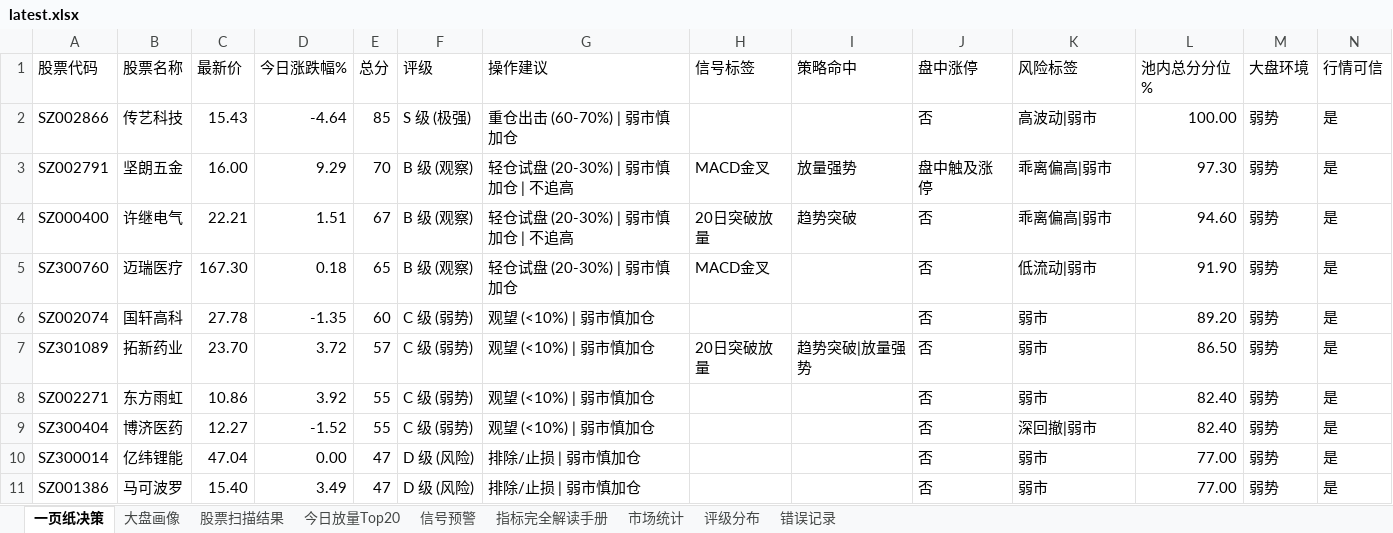
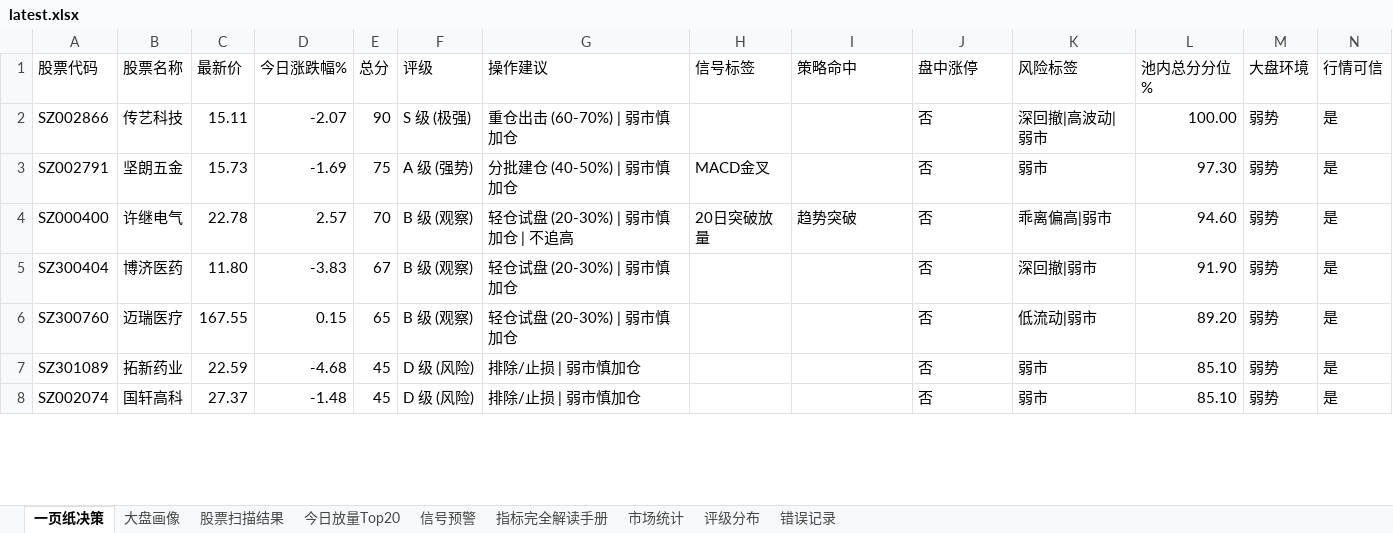
Before and after one commit to gaoyouxiaochao/stock-scanner-v79, an Excel workbook: results/latest.xlsx, sheet 一页纸决策, drawn as a sheet; only a part is shown; values as stored, in another font and other column widths than the file's, no cell formats; conditional formats not drawn; removed rows and columns are numbered as before the commit, all else as after; the diff covers the shown part only; the diff names each change by its address in the sheet, - before the commit and + after, or states it on an @@ line.

```diff
--- a/results/latest.xlsx (sheet 一页纸决策)
+++ b/results/latest.xlsx (sheet 一页纸决策)
-C2 (最新价): 15.43
+C2 (最新价): 15.11
-D2 (今日涨跌幅%): -4.64
+D2 (今日涨跌幅%): -2.07
-E2 (总分): 85
+E2 (总分): 90
-K2 (风险标签): 高波动|弱市
+K2 (风险标签): 深回撤|高波动|弱市
-C3 (最新价): 16.00
+C3 (最新价): 15.73
-D3 (今日涨跌幅%): 9.29
+D3 (今日涨跌幅%): -1.69
-E3 (总分): 70
+E3 (总分): 75
-F3 (评级): B 级 (观察)
+F3 (评级): A 级 (强势)
-G3 (操作建议): 轻仓试盘 (20-30%) | 弱市慎加仓 | 不追高
+G3 (操作建议): 分批建仓 (40-50%) | 弱市慎加仓
-I3 (策略命中): 放量强势
+I3 (策略命中): (empty)
-J3 (盘中涨停): 盘中触及涨停
+J3 (盘中涨停): 否
-K3 (风险标签): 乖离偏高|弱市
+K3 (风险标签): 弱市
-C4 (最新价): 22.21
+C4 (最新价): 22.78
-D4 (今日涨跌幅%): 1.51
+D4 (今日涨跌幅%): 2.57
-E4 (总分): 67
+E4 (总分): 70
+row 5: SZ300404 | 博济医药 | 11.80 | -3.83 | 67 | B 级 (观察) | 轻仓试盘 (20-30%) | 弱市慎加仓 |  |  | 否 | 深回撤|弱市 | 91.90 | 弱势 | 是
-C6 (最新价): 167.30
+C6 (最新价): 167.55
-D6 (今日涨跌幅%): 0.18
+D6 (今日涨跌幅%): 0.15
-H6 (信号标签): MACD金叉
+H6 (信号标签): (empty)
-L6 (池内总分分位%): 91.90
+L6 (池内总分分位%): 89.20
+row 7: SZ301089 | 拓新药业 | 22.59 | -4.68 | 45 | D 级 (风险) | 排除/止损 | 弱市慎加仓 |  |  | 否 | 弱市 | 85.10 | 弱势 | 是
-C8 (最新价): 27.78
+C8 (最新价): 27.37
-D8 (今日涨跌幅%): -1.35
+D8 (今日涨跌幅%): -1.48
-E8 (总分): 60
+E8 (总分): 45
-F8 (评级): C 级 (弱势)
+F8 (评级): D 级 (风险)
-G8 (操作建议): 观望 (<10%) | 弱市慎加仓
+G8 (操作建议): 排除/止损 | 弱市慎加仓
-L8 (池内总分分位%): 89.20
+L8 (池内总分分位%): 85.10
-row 7: SZ301089 | 拓新药业 | 23.70 | 3.72 | 57 | C 级 (弱势) | 观望 (<10%) | 弱市慎加仓 | 20日突破放量 | 趋势突破|放量强势 | 否 | 弱市 | 86.50 | 弱势 | 是
-row 8: SZ002271 | 东方雨虹 | 10.86 | 3.92 | 55 | C 级 (弱势) | 观望 (<10%) | 弱市慎加仓 |  |  | 否 | 弱市 | 82.40 | 弱势 | 是
-row 9: SZ300404 | 博济医药 | 12.27 | -1.52 | 55 | C 级 (弱势) | 观望 (<10%) | 弱市慎加仓 |  |  | 否 | 深回撤|弱市 | 82.40 | 弱势 | 是
-row 10: SZ300014 | 亿纬锂能 | 47.04 | 0.00 | 47 | D 级 (风险) | 排除/止损 | 弱市慎加仓 |  |  | 否 | 弱市 | 77.00 | 弱势 | 是
-row 11: SZ001386 | 马可波罗 | 15.40 | 3.49 | 47 | D 级 (风险) | 排除/止损 | 弱市慎加仓 |  |  | 否 | 弱市 | 77.00 | 弱势 | 是
```
Also changed, not shown: 14 added rows, 11 removed rows and 59 edited cells elsewhere in this sheet, sheet 股票扫描结果, sheet 今日放量Top20, sheet 信号预警, sheet 大盘画像, sheet 评级分布, cell formats, 1 other file.
